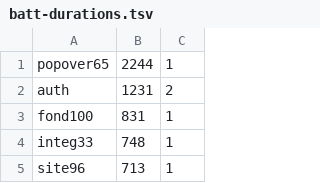
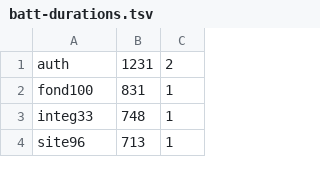
Before and after one commit to Themlaw/portfolio-studio, a TSV file: scripts/batt-durations.tsv, drawn as a sheet; only a part is shown.

Commit message:
Lot 104 : durées sans l ancien id popover65

```diff
--- a/scripts/batt-durations.tsv
+++ b/scripts/batt-durations.tsv
@@ -1,2 +1 @@
-popover65	2244	1
 auth	1231	2
```
